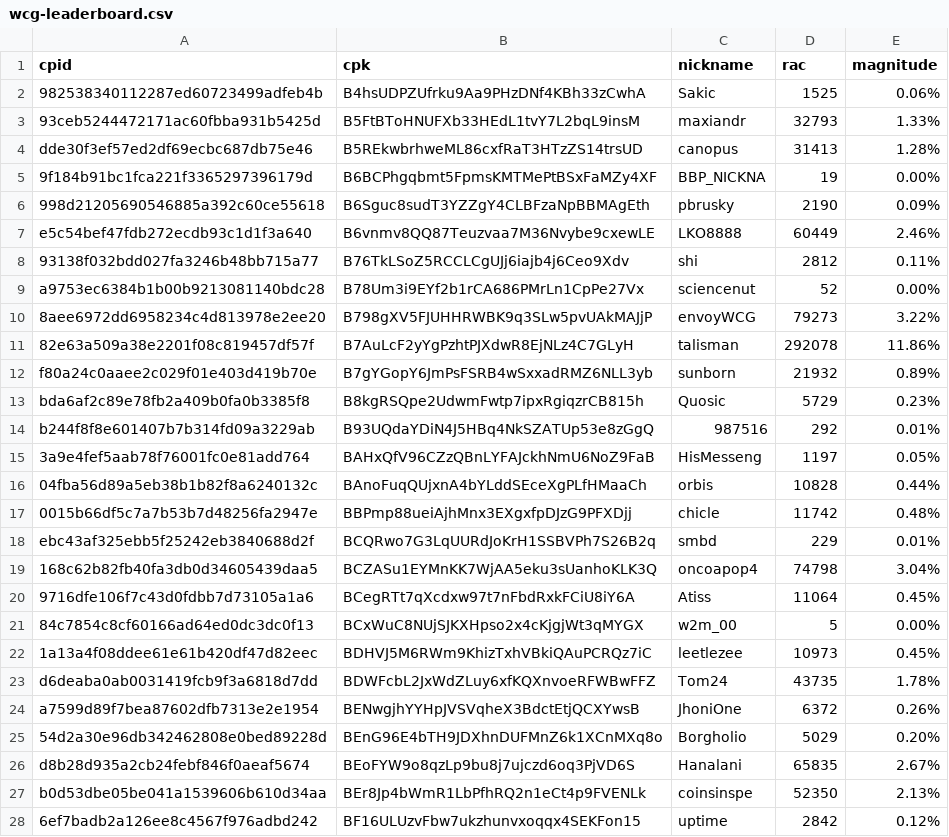
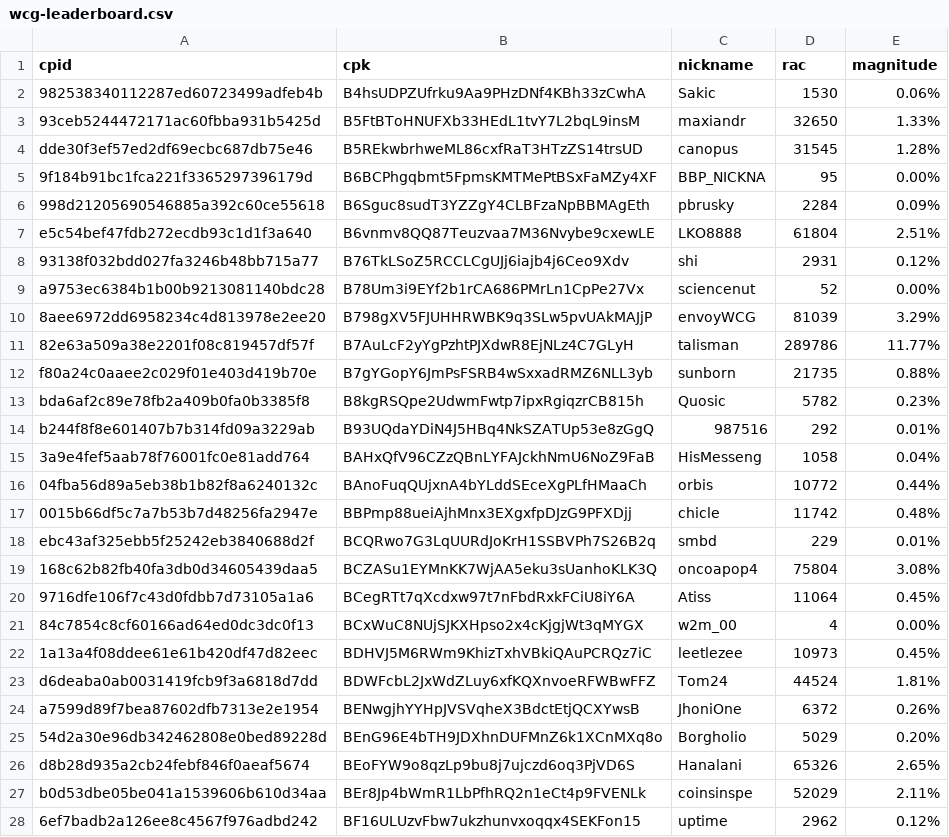
Before and after one commit to biblepay-community/bbp_stats, a CSV file: wcg-leaderboard.csv, drawn as a sheet; only a part is shown; the diff covers the shown part only.

```diff
--- a/wcg-leaderboard.csv
+++ b/wcg-leaderboard.csv
@@ -1,28 +1,28 @@
 cpid,cpk,nickname,rac,magnitude
-982538340112287ed60723499adfeb4b,B4hsUDPZUfrku9Aa9PHzDNf4KBh33zCwhA,Sakic,1525,0.06%
-93ceb5244472171ac60fbba931b5425d,B5FtBToHNUFXb33HEdL1tvY7L2bqL9insM,maxiandr,32793,1.33%
-dde30f3ef57ed2df69ecbc687db75e46,B5REkwbrhweML86cxfRaT3HTzZS14trsUD,canopus,31413,1.28%
-9f184b91bc1fca221f3365297396179d,B6BCPhgqbmt5FpmsKMTMePtBSxFaMZy4XF,BBP_NICKNA,19,0.00%
-998d21205690546885a392c60ce55618,B6Sguc8sudT3YZZgY4CLBFzaNpBBMAgEth,pbrusky,2190,0.09%
-e5c54bef47fdb272ecdb93c1d1f3a640,B6vnmv8QQ87Teuzvaa7M36Nvybe9cxewLE,LKO8888,60449,2.46%
-93138f032bdd027fa3246b48bb715a77,B76TkLSoZ5RCCLCgUJj6iajb4j6Ceo9Xdv,shi,2812,0.11%
+982538340112287ed60723499adfeb4b,B4hsUDPZUfrku9Aa9PHzDNf4KBh33zCwhA,Sakic,1530,0.06%
+93ceb5244472171ac60fbba931b5425d,B5FtBToHNUFXb33HEdL1tvY7L2bqL9insM,maxiandr,32650,1.33%
+dde30f3ef57ed2df69ecbc687db75e46,B5REkwbrhweML86cxfRaT3HTzZS14trsUD,canopus,31545,1.28%
+9f184b91bc1fca221f3365297396179d,B6BCPhgqbmt5FpmsKMTMePtBSxFaMZy4XF,BBP_NICKNA,95,0.00%
+998d21205690546885a392c60ce55618,B6Sguc8sudT3YZZgY4CLBFzaNpBBMAgEth,pbrusky,2284,0.09%
+e5c54bef47fdb272ecdb93c1d1f3a640,B6vnmv8QQ87Teuzvaa7M36Nvybe9cxewLE,LKO8888,61804,2.51%
+93138f032bdd027fa3246b48bb715a77,B76TkLSoZ5RCCLCgUJj6iajb4j6Ceo9Xdv,shi,2931,0.12%
 a9753ec6384b1b00b9213081140bdc28,B78Um3i9EYf2b1rCA686PMrLn1CpPe27Vx,sciencenut,52,0.00%
-8aee6972dd6958234c4d813978e2ee20,B798gXV5FJUHHRWBK9q3SLw5pvUAkMAJjP,envoyWCG,79273,3.22%
-82e63a509a38e2201f08c819457df57f,B7AuLcF2yYgPzhtPJXdwR8EjNLz4C7GLyH,talisman,292078,11.86%
-f80a24c0aaee2c029f01e403d419b70e,B7gYGopY6JmPsFSRB4wSxxadRMZ6NLL3yb,sunborn,21932,0.89%
-bda6af2c89e78fb2a409b0fa0b3385f8,B8kgRSQpe2UdwmFwtp7ipxRgiqzrCB815h,Quosic,5729,0.23%
+8aee6972dd6958234c4d813978e2ee20,B798gXV5FJUHHRWBK9q3SLw5pvUAkMAJjP,envoyWCG,81039,3.29%
+82e63a509a38e2201f08c819457df57f,B7AuLcF2yYgPzhtPJXdwR8EjNLz4C7GLyH,talisman,289786,11.77%
+f80a24c0aaee2c029f01e403d419b70e,B7gYGopY6JmPsFSRB4wSxxadRMZ6NLL3yb,sunborn,21735,0.88%
+bda6af2c89e78fb2a409b0fa0b3385f8,B8kgRSQpe2UdwmFwtp7ipxRgiqzrCB815h,Quosic,5782,0.23%
 b244f8f8e601407b7b314fd09a3229ab,B93UQdaYDiN4J5HBq4NkSZATUp53e8zGgQ,987516,292,0.01%
-3a9e4fef5aab78f76001fc0e81add764,BAHxQfV96CZzQBnLYFAJckhNmU6NoZ9FaB,HisMesseng,1197,0.05%
-04fba56d89a5eb38b1b82f8a6240132c,BAnoFuqQUjxnA4bYLddSEceXgPLfHMaaCh,orbis,10828,0.44%
+3a9e4fef5aab78f76001fc0e81add764,BAHxQfV96CZzQBnLYFAJckhNmU6NoZ9FaB,HisMesseng,1058,0.04%
+04fba56d89a5eb38b1b82f8a6240132c,BAnoFuqQUjxnA4bYLddSEceXgPLfHMaaCh,orbis,10772,0.44%
 0015b66df5c7a7b53b7d48256fa2947e,BBPmp88ueiAjhMnx3EXgxfpDJzG9PFXDjj,chicle,11742,0.48%
 ebc43af325ebb5f25242eb3840688d2f,BCQRwo7G3LqUURdJoKrH1SSBVPh7S26B2q,smbd,229,0.01%
-168c62b82fb40fa3db0d34605439daa5,BCZASu1EYMnKK7WjAA5eku3sUanhoKLK3Q,oncoapop4,74798,3.04%
+168c62b82fb40fa3db0d34605439daa5,BCZASu1EYMnKK7WjAA5eku3sUanhoKLK3Q,oncoapop4,75804,3.08%
 9716dfe106f7c43d0fdbb7d73105a1a6,BCegRTt7qXcdxw97t7nFbdRxkFCiU8iY6A,Atiss,11064,0.45%
-84c7854c8cf60166ad64ed0dc3dc0f13,BCxWuC8NUjSJKXHpso2x4cKjgjWt3qMYGX,w2m_00,5,0.00%
+84c7854c8cf60166ad64ed0dc3dc0f13,BCxWuC8NUjSJKXHpso2x4cKjgjWt3qMYGX,w2m_00,4,0.00%
 1a13a4f08ddee61e61b420df47d82eec,BDHVJ5M6RWm9KhizTxhVBkiQAuPCRQz7iC,leetlezee,10973,0.45%
-d6deaba0ab0031419fcb9f3a6818d7dd,BDWFcbL2JxWdZLuy6xfKQXnvoeRFWBwFFZ,Tom24,43735,1.78%
+d6deaba0ab0031419fcb9f3a6818d7dd,BDWFcbL2JxWdZLuy6xfKQXnvoeRFWBwFFZ,Tom24,44524,1.81%
 a7599d89f7bea87602dfb7313e2e1954,BENwgjhYYHpJVSVqheX3BdctEtjQCXYwsB,JhoniOne,6372,0.26%
 54d2a30e96db342462808e0bed89228d,BEnG96E4bTH9JDXhnDUFMnZ6k1XCnMXq8o,Borgholio,5029,0.20%
-d8b28d935a2cb24febf846f0aeaf5674,BEoFYW9o8qzLp9bu8j7ujczd6oq3PjVD6S,Hanalani,65835,2.67%
-b0d53dbe05be041a1539606b610d34aa,BEr8Jp4bWmR1LbPfhRQ2n1eCt4p9FVENLk,coinsinspe,52350,2.13%
-6ef7badb2a126ee8c4567f976adbd242,BF16ULUzvFbw7ukzhunvxoqqx4SEKFon15,uptime,2842,0.12%
+d8b28d935a2cb24febf846f0aeaf5674,BEoFYW9o8qzLp9bu8j7ujczd6oq3PjVD6S,Hanalani,65326,2.65%
+b0d53dbe05be041a1539606b610d34aa,BEr8Jp4bWmR1LbPfhRQ2n1eCt4p9FVENLk,coinsinspe,52029,2.11%
+6ef7badb2a126ee8c4567f976adbd242,BF16ULUzvFbw7ukzhunvxoqqx4SEKFon15,uptime,2962,0.12%
```
Also changed, not shown: 28 edited cells elsewhere in this file, dwssummary.csv, 3 other files.
